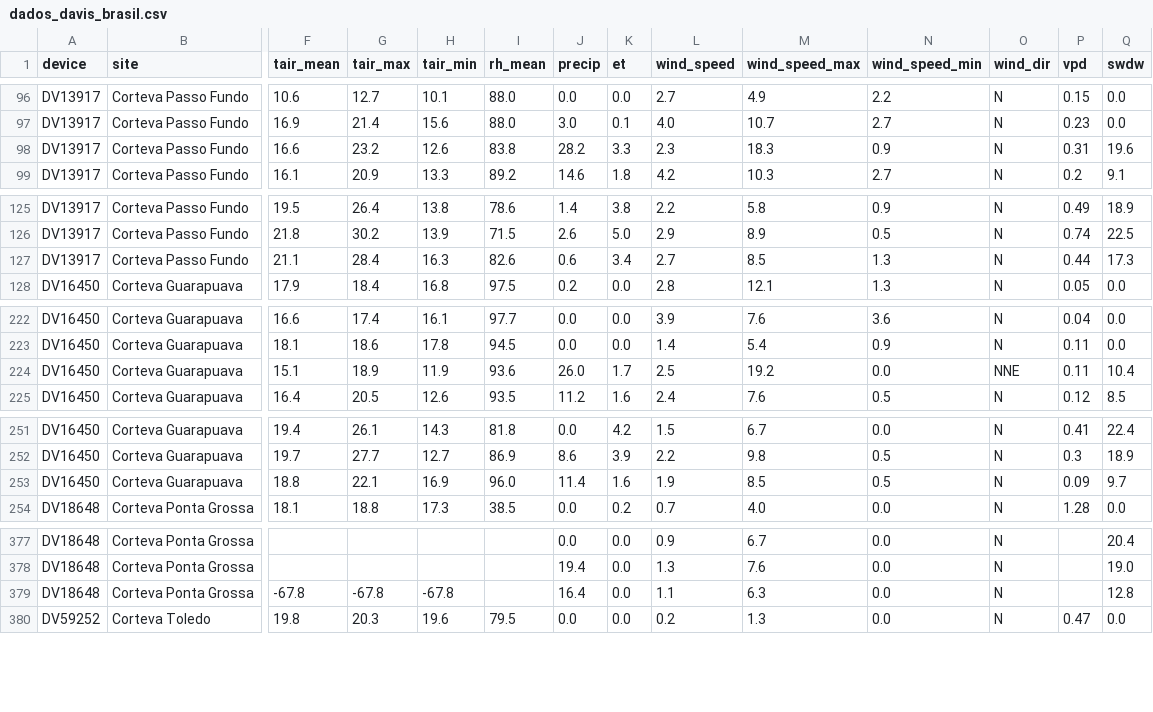
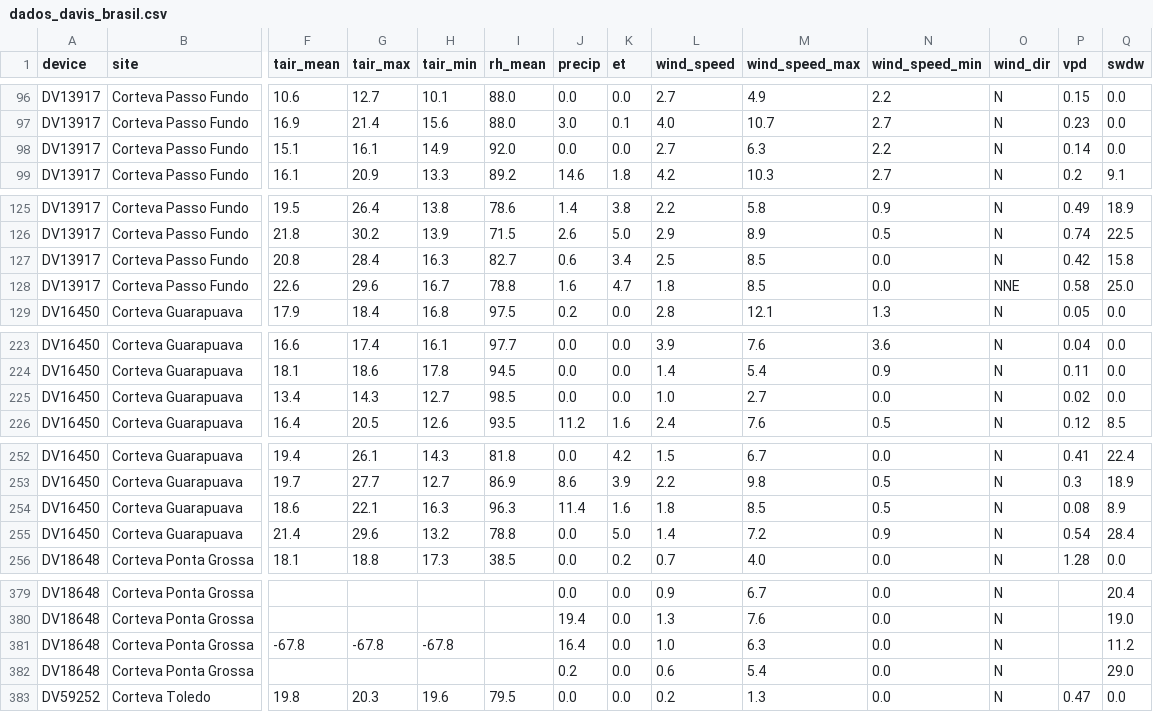
Before and after one commit to mitrutrafael/climaticos, a CSV file: dados_davis_brasil.csv, drawn as a sheet; only a part is shown, gaps mark what is left out; addresses are those after the commit; rows hold the shown columns only; the diff covers the shown part only; the diff names each change by its address in the sheet, - before the commit and + after, or states it on an @@ line.

```diff
--- a/dados_davis_brasil.csv
+++ b/dados_davis_brasil.csv
-F98 (tair_mean): 16.6
+F98 (tair_mean): 15.1
-G98 (tair_max): 23.2
+G98 (tair_max): 16.1
-H98 (tair_min): 12.6
+H98 (tair_min): 14.9
-I98 (rh_mean): 83.8
+I98 (rh_mean): 92.0
-J98 (precip): 28.2
+J98 (precip): 0.0
-K98 (et): 3.3
+K98 (et): 0.0
-L98 (wind_speed): 2.3
+L98 (wind_speed): 2.7
-M98 (wind_speed_max): 18.3
+M98 (wind_speed_max): 6.3
-N98 (wind_speed_min): 0.9
+N98 (wind_speed_min): 2.2
-P98 (vpd): 0.31
+P98 (vpd): 0.14
-Q98 (swdw): 19.6
+Q98 (swdw): 0.0
-F127 (tair_mean): 21.1
+F127 (tair_mean): 20.8
-I127 (rh_mean): 82.6
+I127 (rh_mean): 82.7
-L127 (wind_speed): 2.7
+L127 (wind_speed): 2.5
-N127 (wind_speed_min): 1.3
+N127 (wind_speed_min): 0.0
-P127 (vpd): 0.44
+P127 (vpd): 0.42
-Q127 (swdw): 17.3
+Q127 (swdw): 15.8
+row 128: DV13917 | Corteva Passo Fundo | 22.6 | 29.6 | 16.7 | 78.8 | 1.6 | 4.7 | 1.8 | 8.5 | 0.0 | NNE | 0.58 | 25.0
-F225 (tair_mean): 15.1
+F225 (tair_mean): 13.4
-G225 (tair_max): 18.9
+G225 (tair_max): 14.3
-H225 (tair_min): 11.9
+H225 (tair_min): 12.7
-I225 (rh_mean): 93.6
+I225 (rh_mean): 98.5
-J225 (precip): 26.0
+J225 (precip): 0.0
-K225 (et): 1.7
+K225 (et): 0.0
-L225 (wind_speed): 2.5
+L225 (wind_speed): 1.0
-M225 (wind_speed_max): 19.2
+M225 (wind_speed_max): 2.7
-O225 (wind_dir): NNE
+O225 (wind_dir): N
-P225 (vpd): 0.11
+P225 (vpd): 0.02
-Q225 (swdw): 10.4
+Q225 (swdw): 0.0
-F254 (tair_mean): 18.8
+F254 (tair_mean): 18.6
-H254 (tair_min): 16.9
+H254 (tair_min): 16.3
-I254 (rh_mean): 96.0
+I254 (rh_mean): 96.3
-L254 (wind_speed): 1.9
+L254 (wind_speed): 1.8
-P254 (vpd): 0.09
+P254 (vpd): 0.08
-Q254 (swdw): 9.7
+Q254 (swdw): 8.9
+row 255: DV16450 | Corteva Guarapuava | 21.4 | 29.6 | 13.2 | 78.8 | 0.0 | 5.0 | 1.4 | 7.2 | 0.9 | N | 0.54 | 28.4
-L381 (wind_speed): 1.1
+L381 (wind_speed): 1.0
-Q381 (swdw): 12.8
+Q381 (swdw): 11.2
+row 382: DV18648 | Corteva Ponta Grossa |  |  |  |  | 0.2 | 0.0 | 0.6 | 5.4 | 0.0 | N |  | 29.0
```
Also changed, not shown: 21 edited cells elsewhere in this file, dados_climaticos_brasil.csv.
